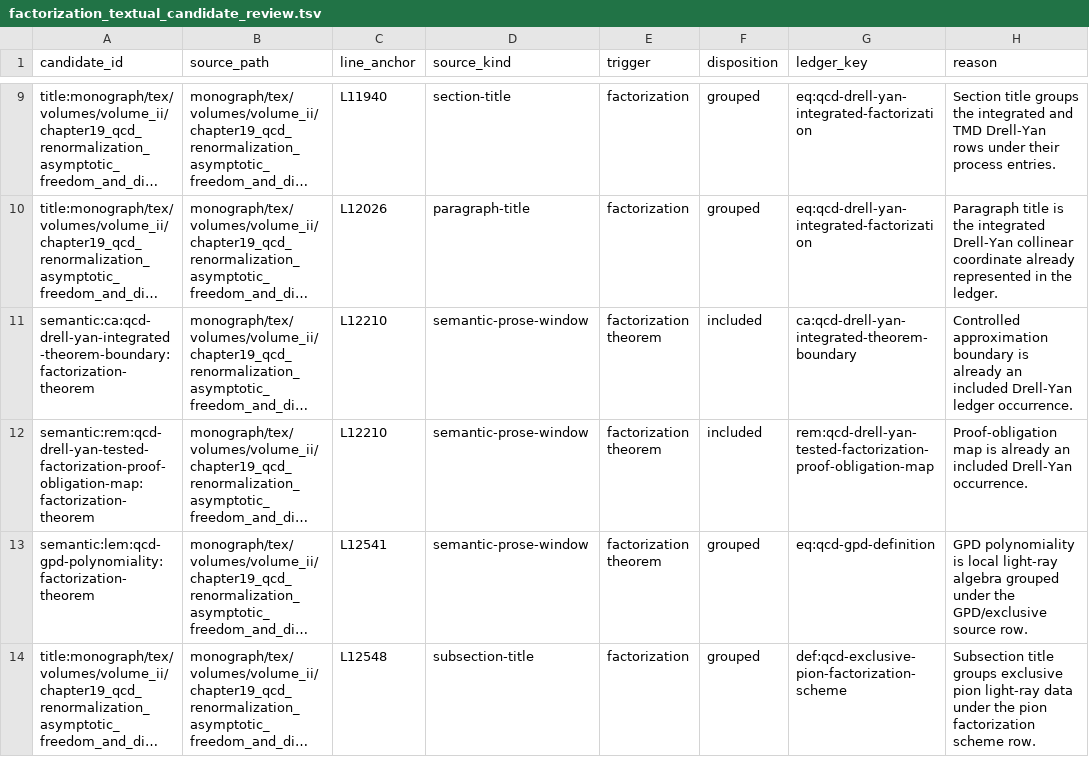
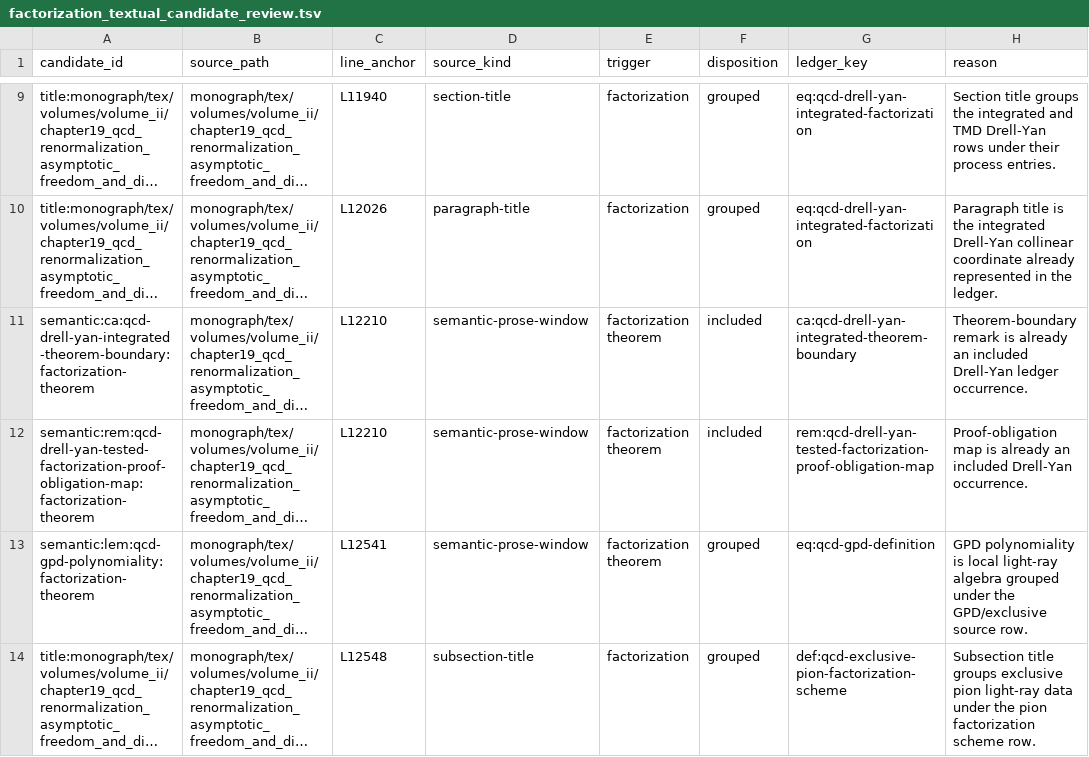
Before and after one commit to arivero/QFTbook, a TSV file: planning/factorization_textual_candidate_review.tsv, drawn as a sheet; only a part is shown, gaps mark what is left out; long unchanged cells end in …; the diff names each change by its address in the sheet, - before the commit and + after, or states it on an @@ line.

```diff
--- a/planning/factorization_textual_candidate_review.tsv
+++ b/planning/factorization_textual_candidate_review.tsv
-H11 (reason): Controlled approximation boundary is already…
+H11 (reason): Theorem-boundary remark is already…
```
Also changed, not shown: planning/factorization_occurrence_manifest.tsv, 19 other files.
